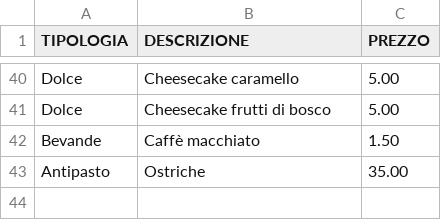
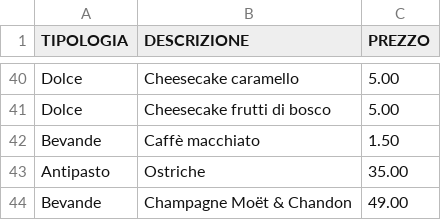
Before and after one commit to UserH725/comande-ristorante, a CSV file: menu_pietanze.csv, drawn as a sheet; only a part is shown, gaps mark what is left out; the diff names each change by its address in the sheet, - before the commit and + after, or states it on an @@ line.

Commit message:
Aggiornato menu pietanze

```diff
--- a/menu_pietanze.csv
+++ b/menu_pietanze.csv
+row 44: Bevande | Champagne Moët & Chandon | 49.00
```
